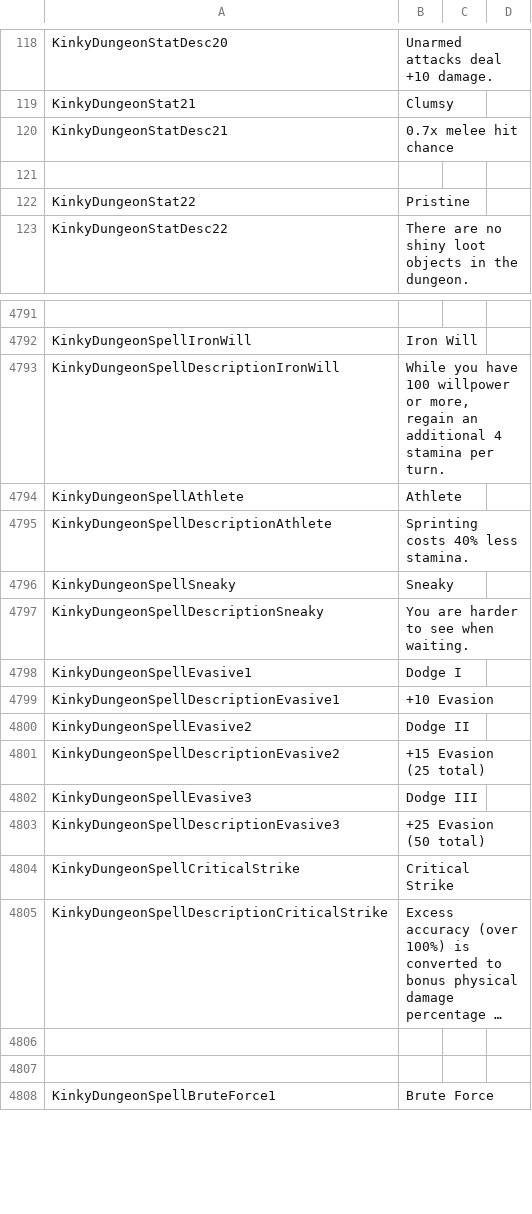
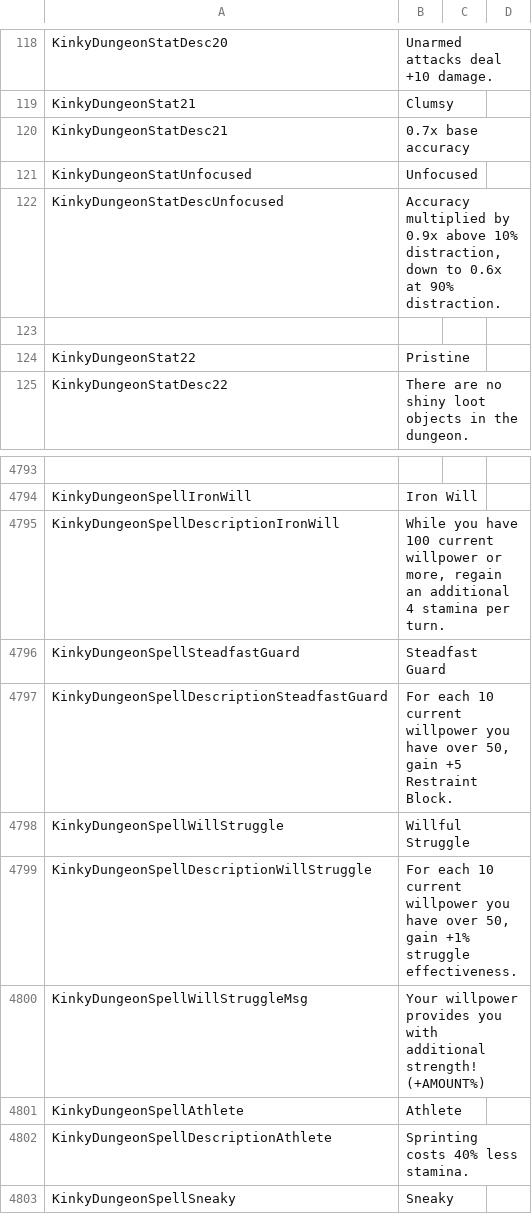
Before and after one commit to Ada18980/KinkiestDungeon, a CSV file: Screens/MiniGame/KinkyDungeon/Text_KinkyDungeon.csv, drawn as a sheet; only a part is shown, gaps mark what is left out; the shorter side is filled out with more unchanged rows; long unchanged cells end in …; addresses are those after the commit; the diff names each change by its address in the sheet, - before the commit and + after, or states it on an @@ line.

Commit message:
Crit strike now obeys accuracy

```diff
--- a/Screens/MiniGame/KinkyDungeon/Text_KinkyDungeon.csv
+++ b/Screens/MiniGame/KinkyDungeon/Text_KinkyDungeon.csv
-B120: 0.7x melee hit chance
+B120: 0.7x base accuracy
+row 121: KinkyDungeonStatUnfocused | Unfocused
+row 122: KinkyDungeonStatDescUnfocused | Accuracy multiplied by 0.9x above 10% distraction, down to 0.6x at 90% distraction.
-B4795: …have 100 willpower or…
+B4795: …have 100 current willpower or…
+row 4796: KinkyDungeonSpellSteadfastGuard | Steadfast Guard
+row 4797: KinkyDungeonSpellDescriptionSteadfastGuard | For each 10 current willpower you have over 50, gain +5 Restraint Block.
+row 4798: KinkyDungeonSpellWillStruggle | Willful Struggle
+row 4799: KinkyDungeonSpellDescriptionWillStruggle | For each 10 current willpower you have over 50, gain +1% struggle effectiveness.
+row 4800: KinkyDungeonSpellWillStruggleMsg | Your willpower provides you with additional strength! (+AMOUNT%)
```
Also changed, not shown: 6 other files.
